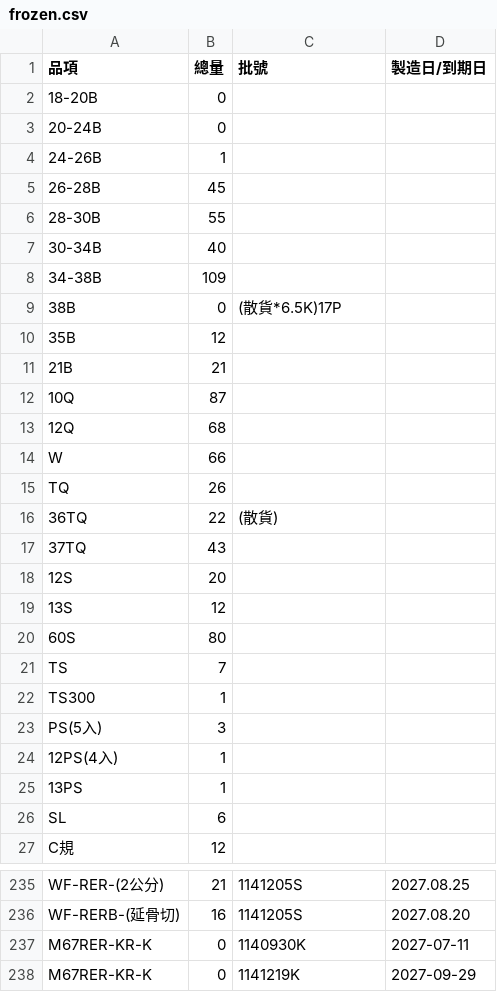
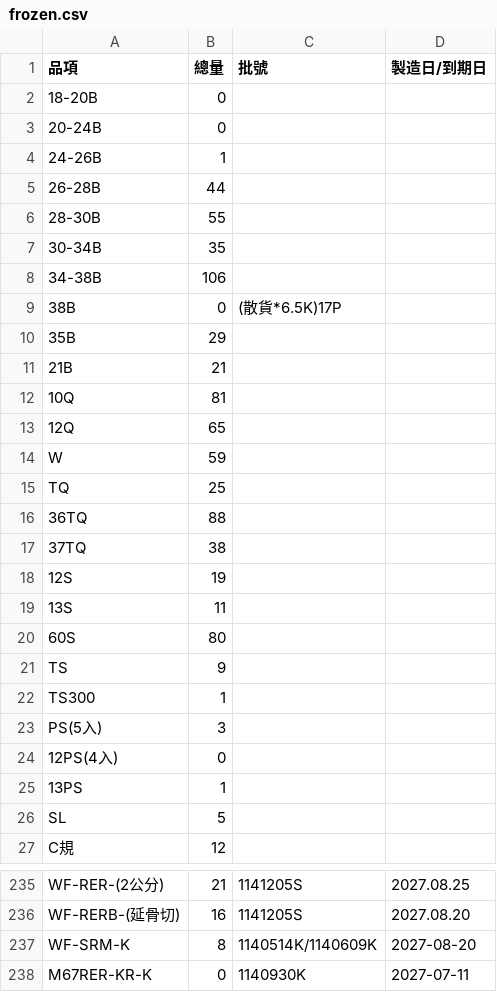
Before and after one commit to mingfonglpg-bit/-, a CSV file: frozen.csv, drawn as a sheet; only a part is shown, gaps mark what is left out; the shorter side is filled out with more unchanged rows; the diff covers the shown part only.

```diff
--- a/frozen.csv
+++ b/frozen.csv
@@ -4,24 +4,24 @@
 24-26B,1,,
-26-28B,45,,
+26-28B,44,,
 28-30B,55,,
-30-34B,40,,
-34-38B,109,,
+30-34B,35,,
+34-38B,106,,
 38B,0,(散貨*6.5K)17P,
-35B,12,,
+35B,29,,
 21B,21,,
-10Q,87,,
-12Q,68,,
-W,66,,
-TQ,26,,
-36TQ,22,(散貨),
-37TQ,43,,
-12S,20,,
-13S,12,,
+10Q,81,,
+12Q,65,,
+W,59,,
+TQ,25,,
+36TQ,88,,
+37TQ,38,,
+12S,19,,
+13S,11,,
 60S,80,,
-TS,7,,
+TS,9,,
 TS300,1,,
 PS(5入),3,,
-12PS(4入),1,,
+12PS(4入),0,,
 13PS,1,,
-SL,6,,
+SL,5,,
 C規,12,,
@@ -236,2 +236,3 @@ WF-RER-(2公分),21,1141205S,2027.08.25
 WF-RERB-(延骨切),16,1141205S,2027.08.20
+WF-SRM-K,8,1140514K/1140609K,2027-08-20
 M67RER-KR-K,0,1140930K,2027-07-11
```
Also changed, not shown: 1 added row and 45 edited cells elsewhere in this file, beef.csv, chilled.csv.
